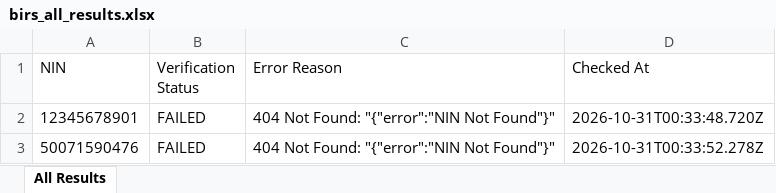
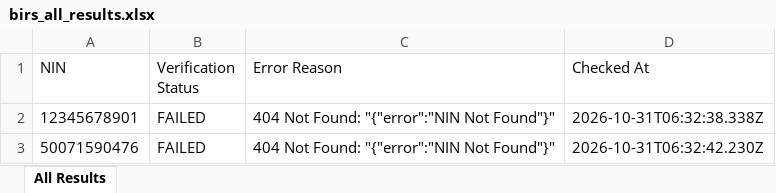
Before and after one commit to elight2026/birm, an Excel workbook: autobot/results/birs_all_results.xlsx, sheet All Results, drawn as a sheet; values as stored, in another font and other column widths than the file's, no borders; the diff names each change by its address in the sheet, - before the commit and + after, or states it on an @@ line.

Commit message:
chore: autobot results [skip ci]

```diff
--- a/autobot/results/birs_all_results.xlsx (sheet All Results)
+++ b/autobot/results/birs_all_results.xlsx (sheet All Results)
-D2 (Checked At): 2026-10-31T00:33:48.720Z
+D2 (Checked At): 2026-10-31T06:32:38.338Z
-D3 (Checked At): 2026-10-31T00:33:52.278Z
+D3 (Checked At): 2026-10-31T06:32:42.230Z
```
